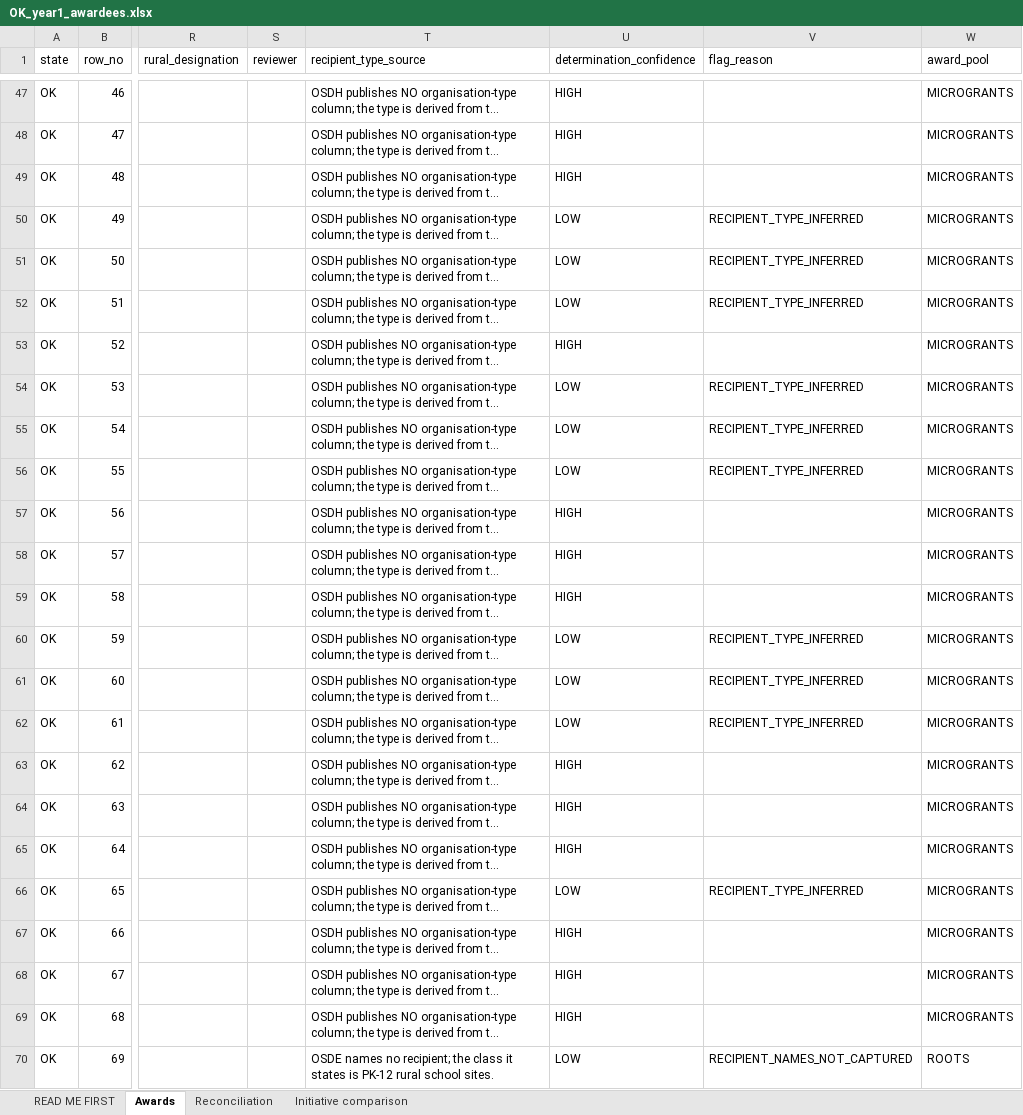
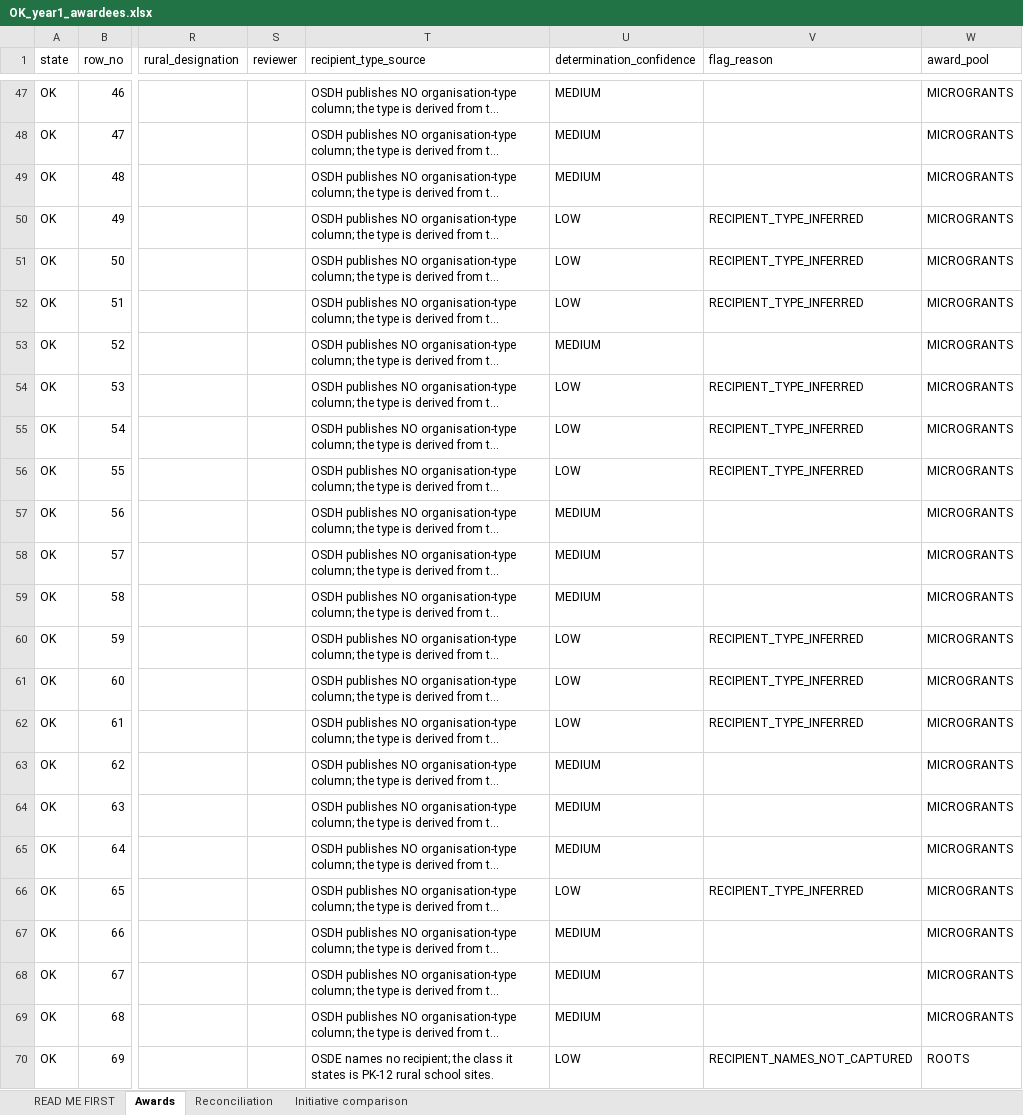
Before and after one commit to INicchitta12/RHTP_Tracker, an Excel workbook: OK_year1_awardees.xlsx, sheet Awards, drawn as a sheet; only a part is shown, gaps mark what is left out; long unchanged cells end in …; values as stored, in another font and other column widths than the file's, no borders; the diff covers the shown part only; the diff names each change by its address in the sheet, - before the commit and + after, or states it on an @@ line.

```diff
--- a/OK_year1_awardees.xlsx (sheet Awards)
+++ b/OK_year1_awardees.xlsx (sheet Awards)
-U47:U49 (determination_confidence): HIGH
+U47:U49 (determination_confidence): MEDIUM
-U53 (determination_confidence): HIGH
+U53 (determination_confidence): MEDIUM
-U57:U59 (determination_confidence): HIGH
+U57:U59 (determination_confidence): MEDIUM
-U63:U65 (determination_confidence): HIGH
+U63:U65 (determination_confidence): MEDIUM
-U67:U69 (determination_confidence): HIGH
+U67:U69 (determination_confidence): MEDIUM
```
Also changed, not shown: 25 edited cells elsewhere in this sheet, sheet Initiative comparison, sheet Reconciliation, sheet READ ME FIRST, 42 other files.
